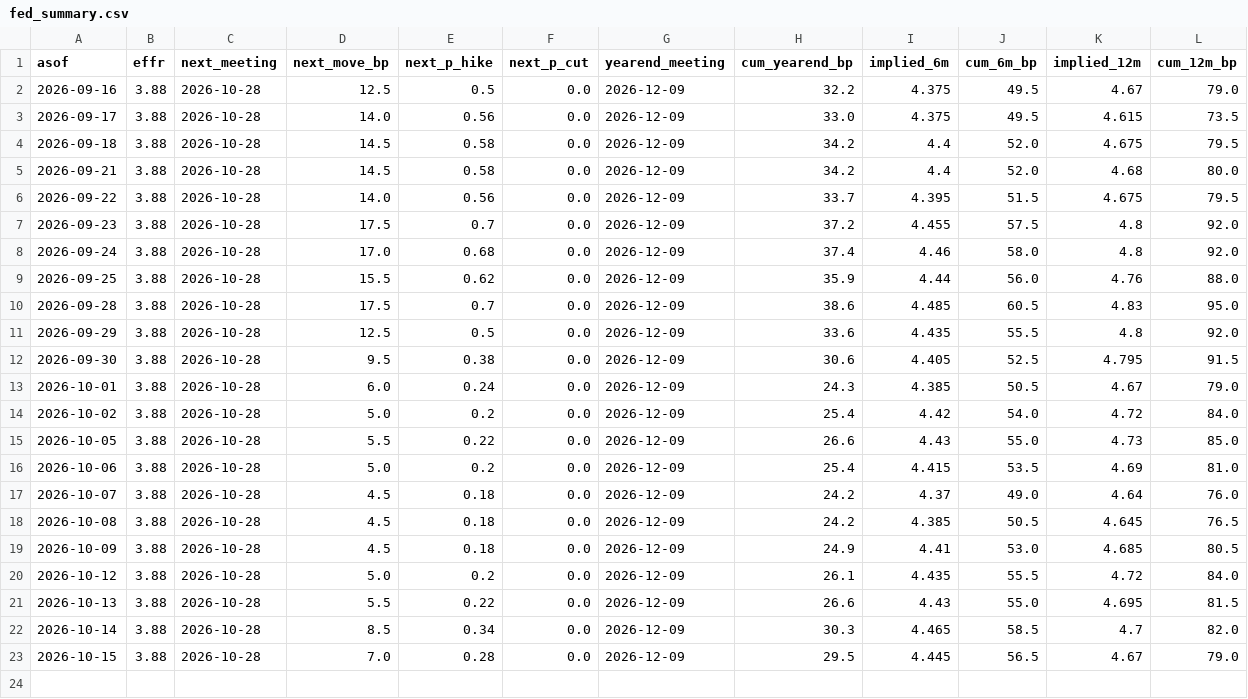
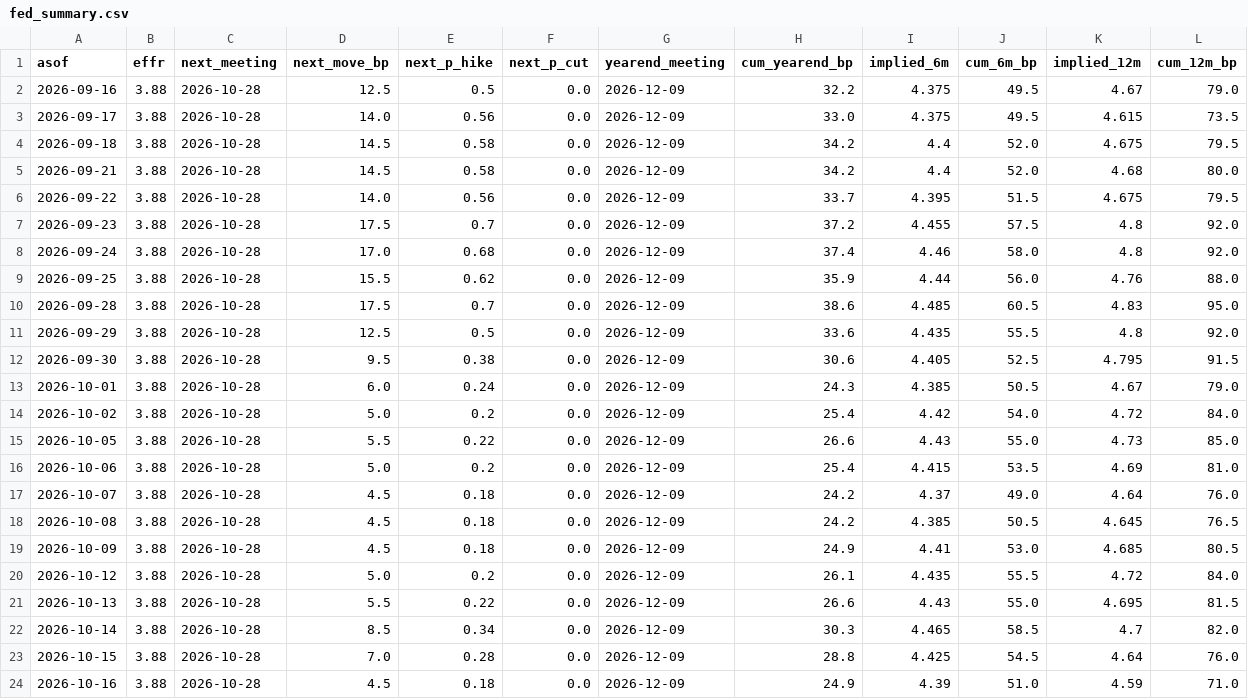
Before and after one commit to henrylin1009/us-rates-monitor, a CSV file: docs/data/fed_summary.csv, drawn as a sheet.

```diff
--- a/docs/data/fed_summary.csv
+++ b/docs/data/fed_summary.csv
@@ -22,2 +22,3 @@ asof,effr,next_meeting,next_move_bp,next_p_hike,next_p_cut,yearend_meeting,cum_y
 2026-10-14,3.88,2026-10-28,8.5,0.34,0.0,2026-12-09,30.3,4.465,58.5,4.7,82.0
-2026-10-15,3.88,2026-10-28,7.0,0.28,0.0,2026-12-09,29.5,4.445,56.5,4.67,79.0
+2026-10-15,3.88,2026-10-28,7.0,0.28,0.0,2026-12-09,28.8,4.425,54.5,4.64,76.0
+2026-10-16,3.88,2026-10-28,4.5,0.18,0.0,2026-12-09,24.9,4.39,51.0,4.59,71.0
```
Also changed, not shown: docs/data/fed_path.csv, docs/data/fed_path_sr3.csv, 12 other files.
